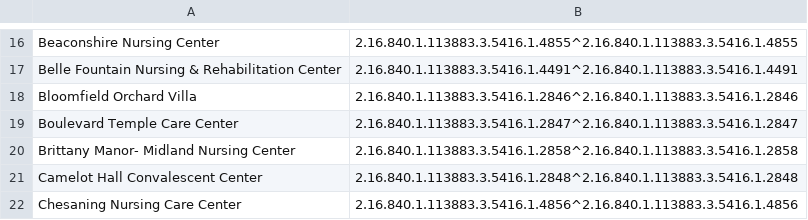
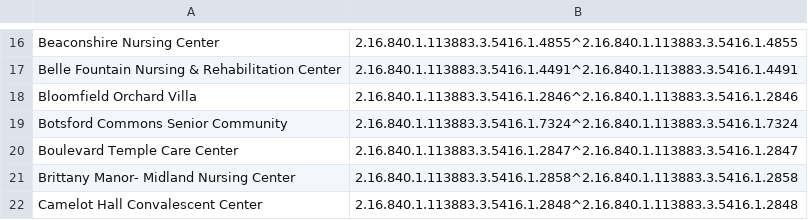
Before and after one commit to informationsoftworks/mihin, a CSV file: oids/snfs.csv, drawn as a sheet; only a part is shown, gaps mark what is left out; the shorter side is filled out with more unchanged rows.

```diff
--- a/oids/snfs.csv
+++ b/oids/snfs.csv
@@ -18,2 +18,3 @@ Belle Fountain Nursing & Rehabilitation Center,2.16.840.1.113883.3.5416.1.4491^2
 Bloomfield Orchard Villa  ,2.16.840.1.113883.3.5416.1.2846^2.16.840.1.113883.3.5416.1.2846,,,
+Botsford Commons Senior Community ,2.16.840.1.113883.3.5416.1.7324^2.16.840.1.113883.3.5416.1.7324,,,
 Boulevard Temple Care Center,2.16.840.1.113883.3.5416.1.2847^2.16.840.1.113883.3.5416.1.2847,,,
```
Also changed, not shown: oids/hospitals.csv, oids/outpatient.csv.
